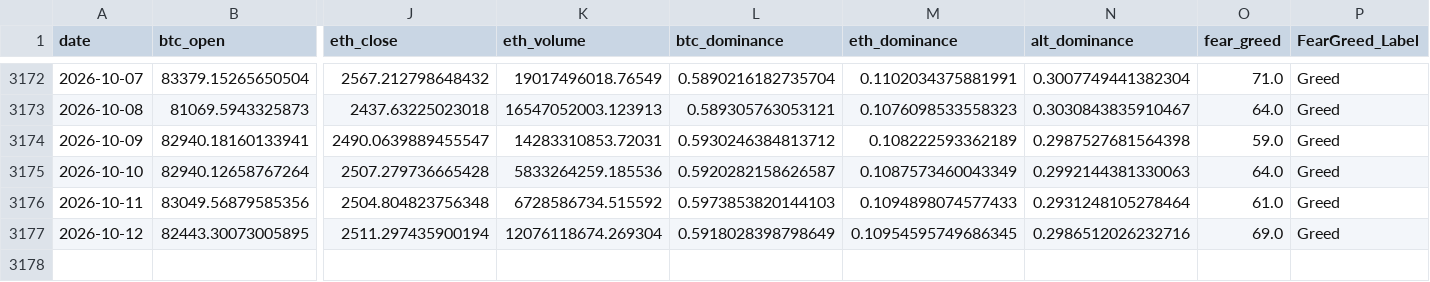
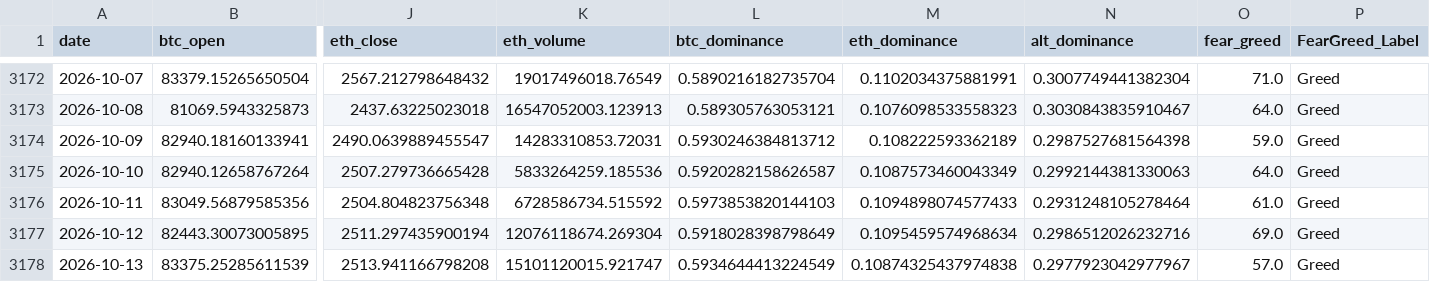
Before and after one commit to josean9/TFG_ETH_FORECAST, a CSV file: data/csv/raw/df_merged.csv, drawn as a sheet; only a part is shown, gaps mark what is left out; rows hold the shown columns only; the diff names each change by its address in the sheet, - before the commit and + after, or states it on an @@ line.

```diff
--- a/data/csv/raw/df_merged.csv
+++ b/data/csv/raw/df_merged.csv
-M3177 (eth_dominance): 0.10954595749686345
+M3177 (eth_dominance): 0.1095459574968634
+row 3178: 2026-10-13 | 83375.25285611539 | 2513.941166798208 | 15101120015.921747 | 0.5934644413224549 | 0.10874325437974838 | 0.2977923042977967 | 57.0 | Greed
```
Also changed, not shown: data/csv/raw/regimenes.csv, 1 other file.
